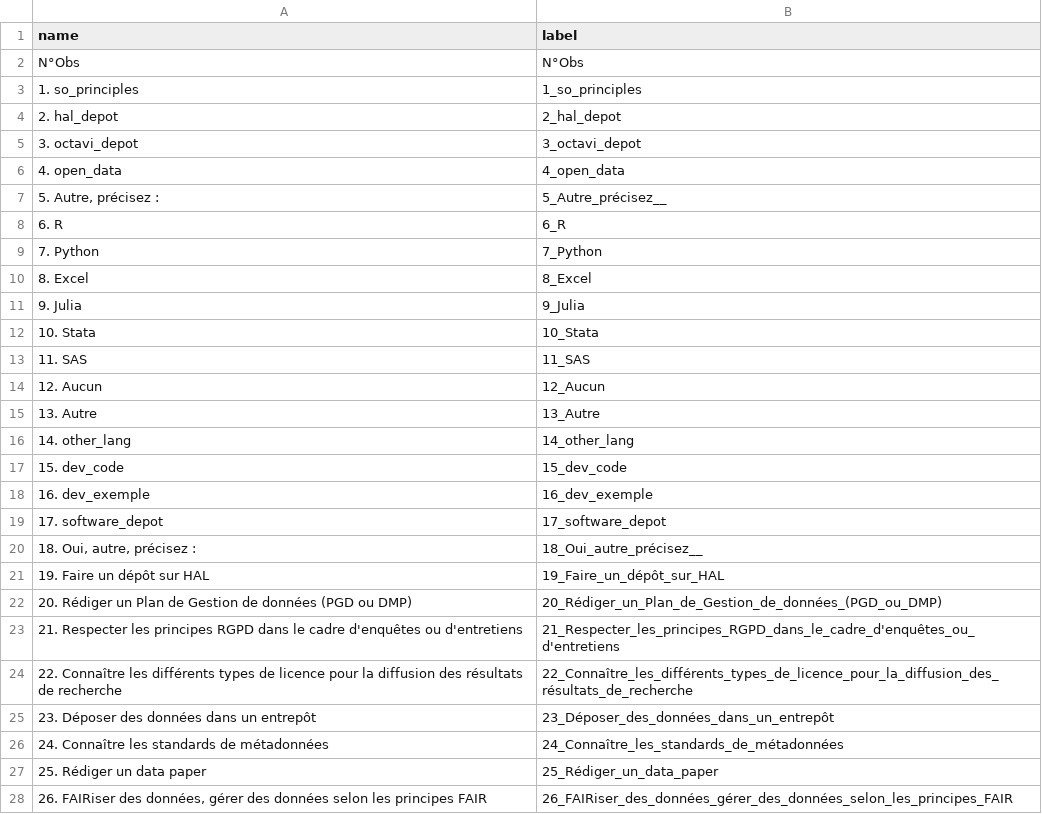
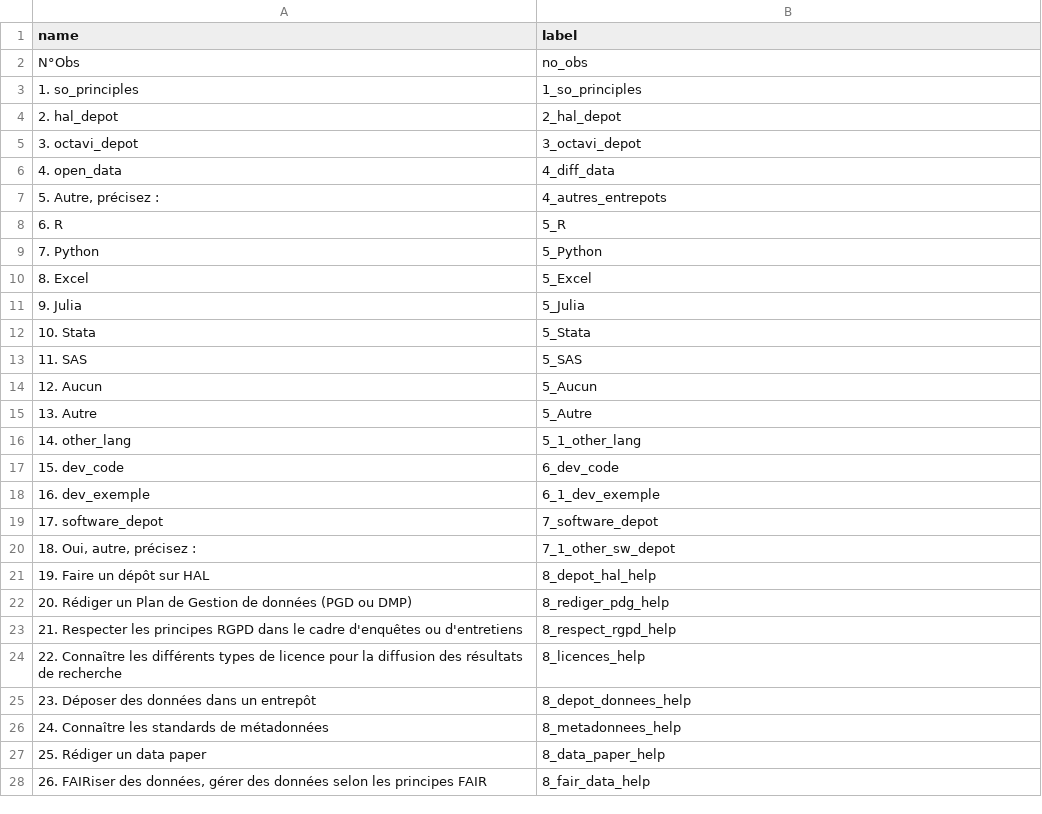
Before and after one commit to luneauaymeric/enquete_SO_p8, a CSV file: script_traitement/dico_variable.csv, drawn as a sheet; only a part is shown; the diff covers the shown part only.

Commit message:
dico variable

```diff
--- a/script_traitement/dico_variable.csv
+++ b/script_traitement/dico_variable.csv
@@ -1,3 +1,3 @@
 name,label
-N°Obs,N°Obs
+N°Obs,no_obs
 1. so_principles,1_so_principles
@@ -5,24 +5,24 @@ N°Obs,N°Obs
 3. octavi_depot,3_octavi_depot
-4. open_data,4_open_data
-"5. Autre, précisez : ",5_Autre_précisez__
-6. R,6_R
-7. Python,7_Python
-8. Excel,8_Excel
-9. Julia,9_Julia
-10. Stata,10_Stata
-11. SAS,11_SAS
-12. Aucun,12_Aucun
-13. Autre,13_Autre
-14. other_lang,14_other_lang
-15. dev_code,15_dev_code
-16. dev_exemple,16_dev_exemple
-17. software_depot,17_software_depot
-"18. Oui, autre, précisez : ",18_Oui_autre_précisez__
-19. Faire un dépôt sur HAL,19_Faire_un_dépôt_sur_HAL
-20. Rédiger un Plan de Gestion de données (PGD ou DMP),20_Rédiger_un_Plan_de_Gestion_de_données_(PGD_ou_DMP)
-21. Respecter les principes RGPD dans le cadre d'enquêtes ou d'entretiens,21_Respecter_les_principes_RGPD_dans_le_cadre_d'enquêtes_ou_d'entretiens
-22. Connaître les différents types de licence pour la diffusion des résultats de recherche,22_Connaître_les_différents_types_de_licence_pour_la_diffusion_des_résultats_de_recherche
-23. Déposer des données dans un entrepôt,23_Déposer_des_données_dans_un_entrepôt
-24. Connaître les standards de métadonnées,24_Connaître_les_standards_de_métadonnées
-25. Rédiger un data paper,25_Rédiger_un_data_paper
-"26. FAIRiser des données, gérer des données selon les principes FAIR",26_FAIRiser_des_données_gérer_des_données_selon_les_principes_FAIR
+4. open_data,4_diff_data
+"5. Autre, précisez : ",4_autres_entrepots
+6. R,5_R
+7. Python,5_Python
+8. Excel,5_Excel
+9. Julia,5_Julia
+10. Stata,5_Stata
+11. SAS,5_SAS
+12. Aucun,5_Aucun
+13. Autre,5_Autre
+14. other_lang,5_1_other_lang
+15. dev_code,6_dev_code
+16. dev_exemple,6_1_dev_exemple
+17. software_depot,7_software_depot
+"18. Oui, autre, précisez : ",7_1_other_sw_depot
+19. Faire un dépôt sur HAL,8_depot_hal_help
+20. Rédiger un Plan de Gestion de données (PGD ou DMP),8_rediger_pdg_help
+21. Respecter les principes RGPD dans le cadre d'enquêtes ou d'entretiens,8_respect_rgpd_help
+22. Connaître les différents types de licence pour la diffusion des résultats de recherche,8_licences_help
+23. Déposer des données dans un entrepôt,8_depot_donnees_help
+24. Connaître les standards de métadonnées,8_metadonnees_help
+25. Rédiger un data paper,8_data_paper_help
+"26. FAIRiser des données, gérer des données selon les principes FAIR",8_fair_data_help
```
Also changed, not shown: 129 edited cells elsewhere in this file.
